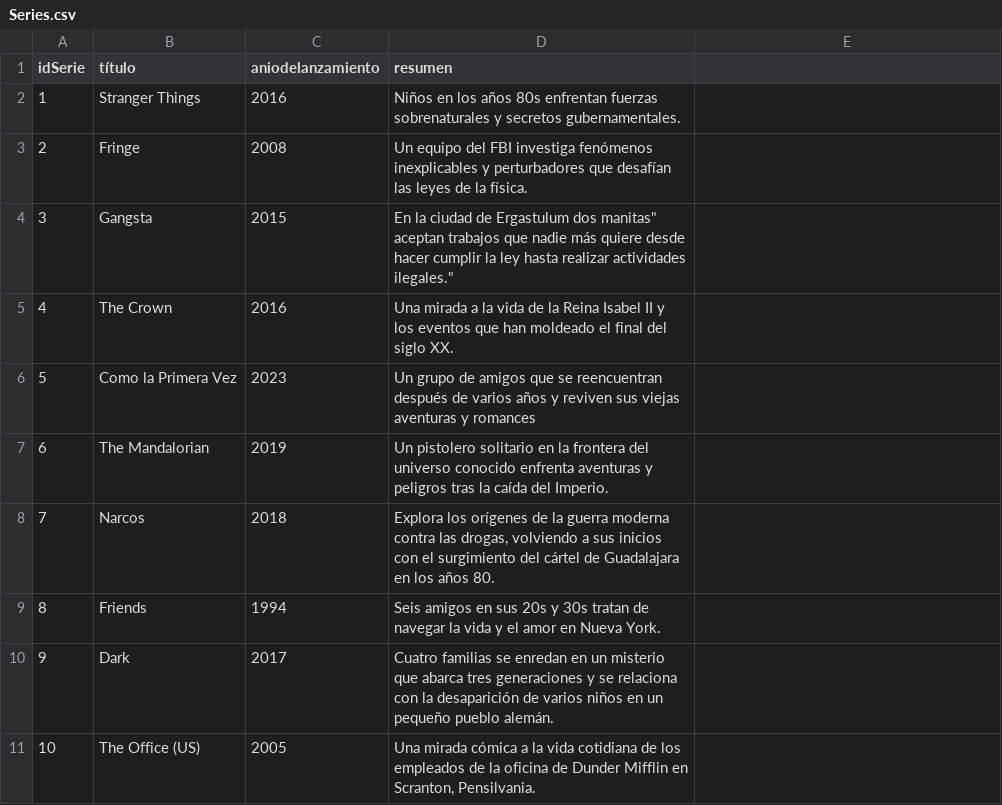
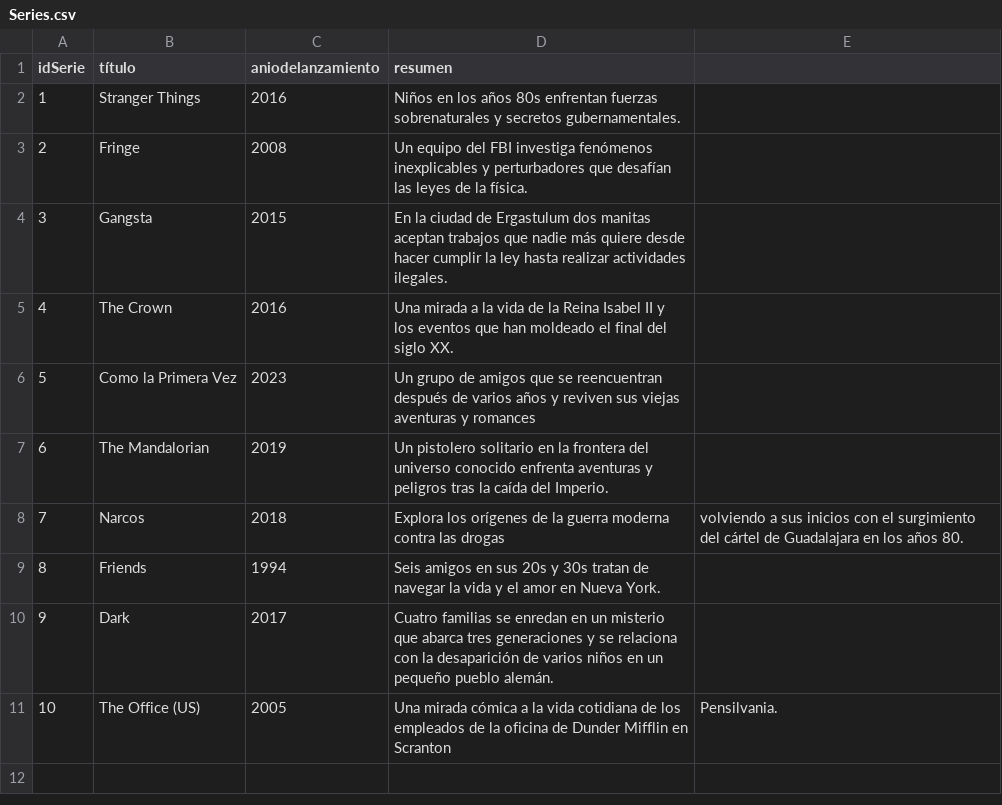
Before and after one commit to memerazo/Actividad8, a CSV file: Series.csv, drawn as a sheet; the diff names each change by its address in the sheet, - before the commit and + after, or states it on an @@ line.

Commit message:
Series.csv

```diff
--- a/Series.csv
+++ b/Series.csv
-D4 (resumen): …Ergastulum dos manitas" aceptan trabajos que nadie más quiere desde hacer cumplir la ley hasta realizar actividades ilegales."
+D4 (resumen): …Ergastulum dos manitas aceptan trabajos que nadie más quiere desde hacer cumplir la ley hasta realizar actividades ilegales.
-D8 (resumen): …contra las drogas, volviendo a sus inicios con el surgimiento del cártel de Guadalajara en los años 80.
+D8 (resumen): …contra las drogas
-E8: (empty)
+E8: volviendo a sus inicios con el surgimiento del cártel de Guadalajara en los años 80.
-D11 (resumen): …Mifflin en Scranton, Pensilvania.
+D11 (resumen): …Mifflin en Scranton
-E11: (empty)
+E11: Pensilvania.
```
